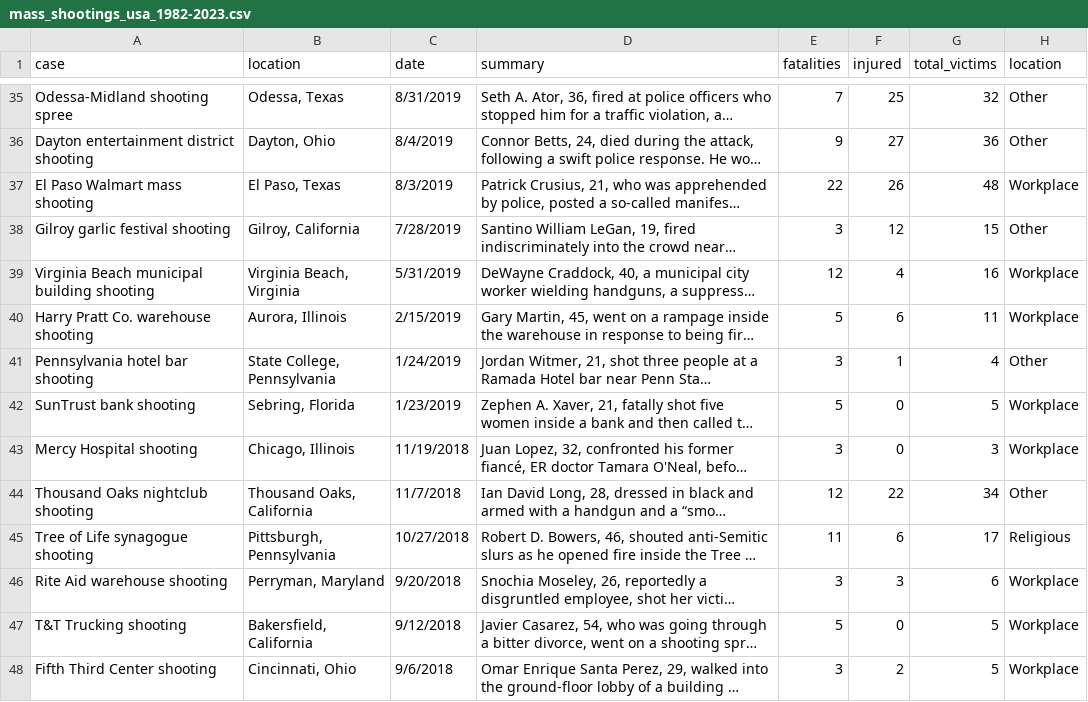
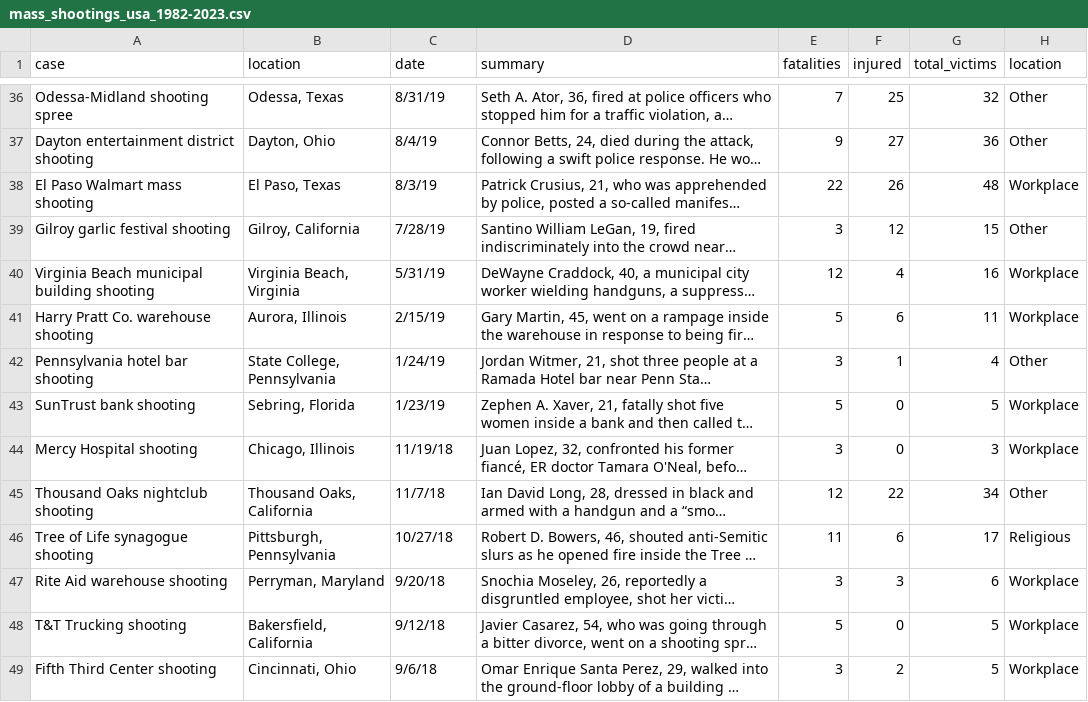
Before and after one commit to sandra-jurela/my-personal-Quarto-blog, a CSV file: posts/shiny-mass-shootings/data/mass_shootings_usa_1982-2023.csv, drawn as a sheet; only a part is shown, gaps mark what is left out; long unchanged cells end in …; addresses are those after the commit; the diff covers the shown part only; the diff names each change by its address in the sheet, - before the commit and + after, or states it on an @@ line.

```diff
--- a/posts/shiny-mass-shootings/data/mass_shootings_usa_1982-2023.csv
+++ b/posts/shiny-mass-shootings/data/mass_shootings_usa_1982-2023.csv
-C36 (date): 8/31/2019
+C36 (date): 8/31/19
-C37 (date): 8/4/2019
+C37 (date): 8/4/19
-C38 (date): 8/3/2019
+C38 (date): 8/3/19
-C39 (date): 7/28/2019
+C39 (date): 7/28/19
-C40 (date): 5/31/2019
+C40 (date): 5/31/19
-C41 (date): 2/15/2019
+C41 (date): 2/15/19
-C42 (date): 1/24/2019
+C42 (date): 1/24/19
-C43 (date): 1/23/2019
+C43 (date): 1/23/19
-C44 (date): 11/19/2018
+C44 (date): 11/19/18
-C45 (date): 11/7/2018
+C45 (date): 11/7/18
-C46 (date): 10/27/2018
+C46 (date): 10/27/18
-C47 (date): 9/20/2018
+C47 (date): 9/20/18
-C48 (date): 9/12/2018
+C48 (date): 9/12/18
-C49 (date): 9/6/2018
+C49 (date): 9/6/18
```
Also changed, not shown: 1 added row and 49 edited cells elsewhere in this file, posts/shiny-mass-shootings/data/mass_shootings_shiny.csv, 11 other files.
